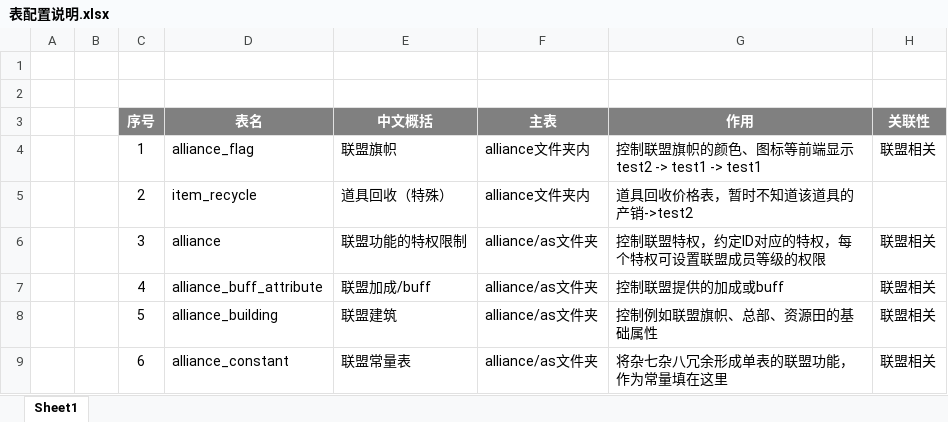
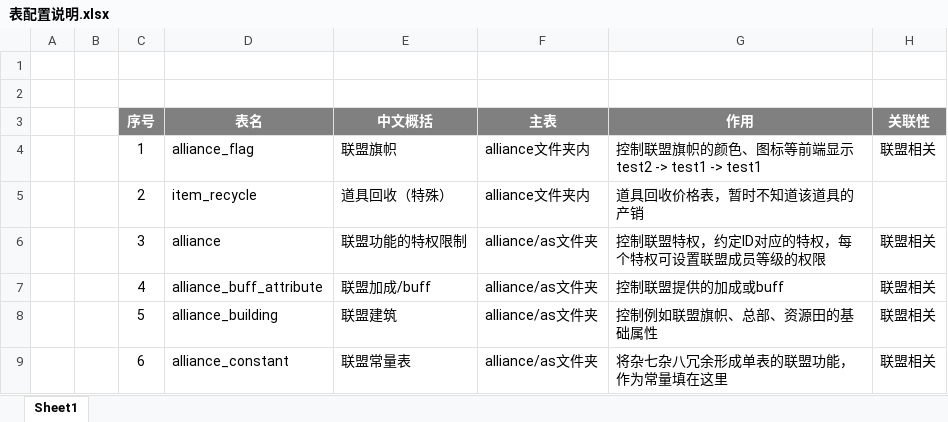
Before and after one commit to yuyixiaoxiang/testgit, an Excel workbook: 表配置说明.xlsx, sheet Sheet1, drawn as a sheet; only a part is shown; values as stored, in another font and other column widths than the file's, no borders; the diff names each change by its address in the sheet, - before the commit and + after, or states it on an @@ line.

Commit message:
Revert "第二行改为test2"
This reverts commit 51d2b8604b7d47904121d9aa1190373e763a9085.

```diff
--- a/表配置说明.xlsx (sheet Sheet1)
+++ b/表配置说明.xlsx (sheet Sheet1)
-G5 (作用): 道具回收价格表，暂时不知道该道具的产销->test2
+G5 (作用): 道具回收价格表，暂时不知道该道具的产销
```
